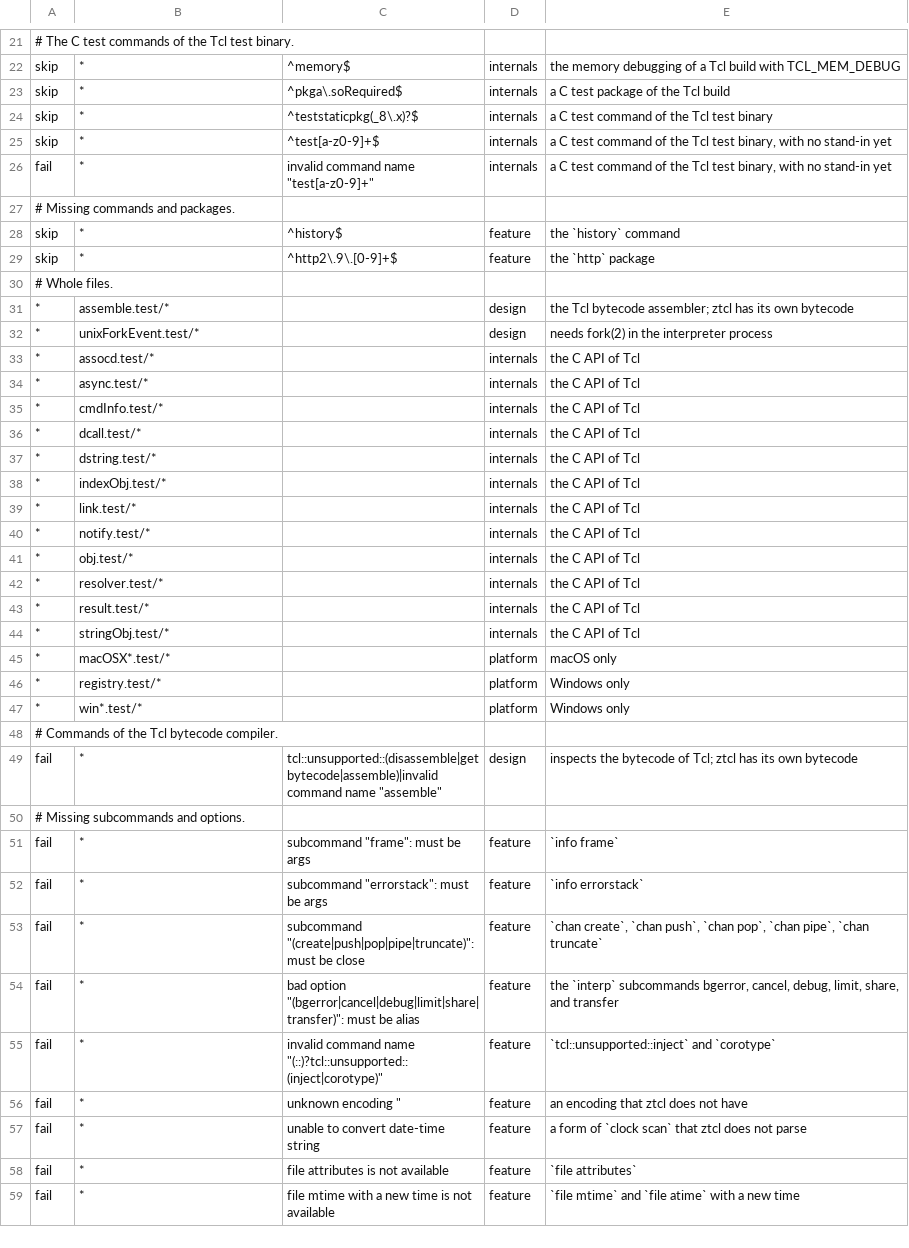
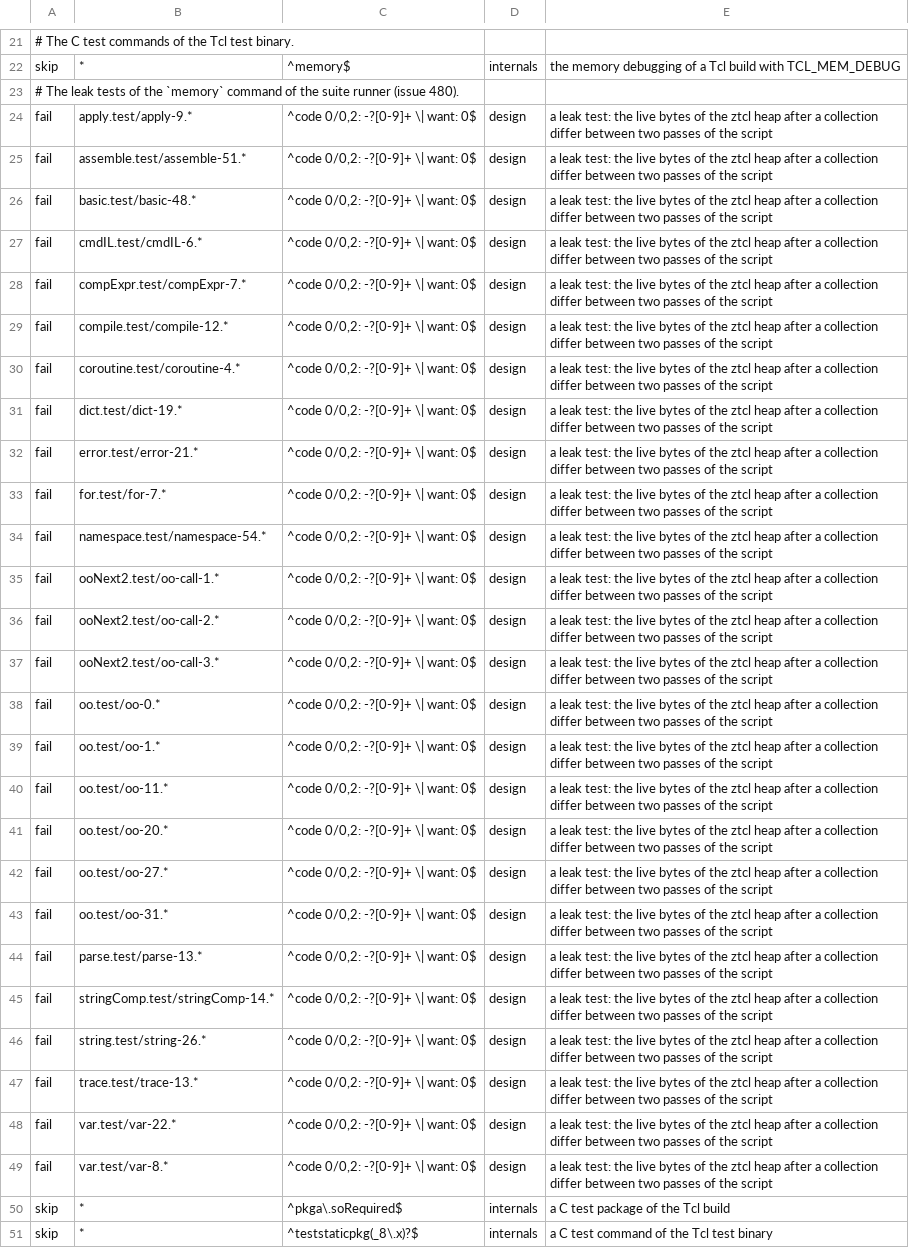
Before and after one commit to beetlebugorg/ztcl, a TSV file: tools/suite-buckets.tsv, drawn as a sheet; only a part is shown, gaps mark what is left out; the shorter side is filled out with more unchanged rows; the diff names each change by its address in the sheet, - before the commit and + after, or states it on an @@ line.

Commit message:
Add memory to the suite runner and count the internals tests
The suite runner gets a memory command with the output of a Tcl build
with TCL_MEM_DEBUG: memory info gives the live bytes of the heap after
a collection. docs/dev/suite.md gets a table of the internals tests by
the test command that blocks them (tools/suite-internals.tsv). The leak
tests that see a change of the live bytes go in the bucket design.
tools/suite.sh runs socket.test, and chanio.test after a failure of
chan-io-36.1, one more time and keeps the run with more passes.
ref-coverage.py skips an info subcommand that is not supported.

```diff
--- a/tools/suite-buckets.tsv
+++ b/tools/suite-buckets.tsv
+row 23: # The leak tests of the `memory` command of the suite runner (issue 480).
+row 24: fail | apply.test/apply-9.* | ^code 0/0,2: -?[0-9]+ \| want: 0$ | design | a leak test: the live bytes of the ztcl heap after a collection differ between two passes of the script
+row 25: fail | assemble.test/assemble-51.* | ^code 0/0,2: -?[0-9]+ \| want: 0$ | design | a leak test: the live bytes of the ztcl heap after a collection differ between two passes of the script
+row 26: fail | basic.test/basic-48.* | ^code 0/0,2: -?[0-9]+ \| want: 0$ | design | a leak test: the live bytes of the ztcl heap after a collection differ between two passes of the script
+row 27: fail | cmdIL.test/cmdIL-6.* | ^code 0/0,2: -?[0-9]+ \| want: 0$ | design | a leak test: the live bytes of the ztcl heap after a collection differ between two passes of the script
+row 28: fail | compExpr.test/compExpr-7.* | ^code 0/0,2: -?[0-9]+ \| want: 0$ | design | a leak test: the live bytes of the ztcl heap after a collection differ between two passes of the script
+row 29: fail | compile.test/compile-12.* | ^code 0/0,2: -?[0-9]+ \| want: 0$ | design | a leak test: the live bytes of the ztcl heap after a collection differ between two passes of the script
+row 30: fail | coroutine.test/coroutine-4.* | ^code 0/0,2: -?[0-9]+ \| want: 0$ | design | a leak test: the live bytes of the ztcl heap after a collection differ between two passes of the script
+row 31: fail | dict.test/dict-19.* | ^code 0/0,2: -?[0-9]+ \| want: 0$ | design | a leak test: the live bytes of the ztcl heap after a collection differ between two passes of the script
+row 32: fail | error.test/error-21.* | ^code 0/0,2: -?[0-9]+ \| want: 0$ | design | a leak test: the live bytes of the ztcl heap after a collection differ between two passes of the script
+row 33: fail | for.test/for-7.* | ^code 0/0,2: -?[0-9]+ \| want: 0$ | design | a leak test: the live bytes of the ztcl heap after a collection differ between two passes of the script
+row 34: fail | namespace.test/namespace-54.* | ^code 0/0,2: -?[0-9]+ \| want: 0$ | design | a leak test: the live bytes of the ztcl heap after a collection differ between two passes of the script
+row 35: fail | ooNext2.test/oo-call-1.* | ^code 0/0,2: -?[0-9]+ \| want: 0$ | design | a leak test: the live bytes of the ztcl heap after a collection differ between two passes of the script
+row 36: fail | ooNext2.test/oo-call-2.* | ^code 0/0,2: -?[0-9]+ \| want: 0$ | design | a leak test: the live bytes of the ztcl heap after a collection differ between two passes of the script
+row 37: fail | ooNext2.test/oo-call-3.* | ^code 0/0,2: -?[0-9]+ \| want: 0$ | design | a leak test: the live bytes of the ztcl heap after a collection differ between two passes of the script
+row 38: fail | oo.test/oo-0.* | ^code 0/0,2: -?[0-9]+ \| want: 0$ | design | a leak test: the live bytes of the ztcl heap after a collection differ between two passes of the script
+row 39: fail | oo.test/oo-1.* | ^code 0/0,2: -?[0-9]+ \| want: 0$ | design | a leak test: the live bytes of the ztcl heap after a collection differ between two passes of the script
+row 40: fail | oo.test/oo-11.* | ^code 0/0,2: -?[0-9]+ \| want: 0$ | design | a leak test: the live bytes of the ztcl heap after a collection differ between two passes of the script
+row 41: fail | oo.test/oo-20.* | ^code 0/0,2: -?[0-9]+ \| want: 0$ | design | a leak test: the live bytes of the ztcl heap after a collection differ between two passes of the script
+row 42: fail | oo.test/oo-27.* | ^code 0/0,2: -?[0-9]+ \| want: 0$ | design | a leak test: the live bytes of the ztcl heap after a collection differ between two passes of the script
+row 43: fail | oo.test/oo-31.* | ^code 0/0,2: -?[0-9]+ \| want: 0$ | design | a leak test: the live bytes of the ztcl heap after a collection differ between two passes of the script
+row 44: fail | parse.test/parse-13.* | ^code 0/0,2: -?[0-9]+ \| want: 0$ | design | a leak test: the live bytes of the ztcl heap after a collection differ between two passes of the script
+row 45: fail | stringComp.test/stringComp-14.* | ^code 0/0,2: -?[0-9]+ \| want: 0$ | design | a leak test: the live bytes of the ztcl heap after a collection differ between two passes of the script
+row 46: fail | string.test/string-26.* | ^code 0/0,2: -?[0-9]+ \| want: 0$ | design | a leak test: the live bytes of the ztcl heap after a collection differ between two passes of the script
+row 47: fail | trace.test/trace-13.* | ^code 0/0,2: -?[0-9]+ \| want: 0$ | design | a leak test: the live bytes of the ztcl heap after a collection differ between two passes of the script
+row 48: fail | var.test/var-22.* | ^code 0/0,2: -?[0-9]+ \| want: 0$ | design | a leak test: the live bytes of the ztcl heap after a collection differ between two passes of the script
+row 49: fail | var.test/var-8.* | ^code 0/0,2: -?[0-9]+ \| want: 0$ | design | a leak test: the live bytes of the ztcl heap after a collection differ between two passes of the script
```
Also changed, not shown: docs/dev/suite-counts.tsv, 6 other files.
